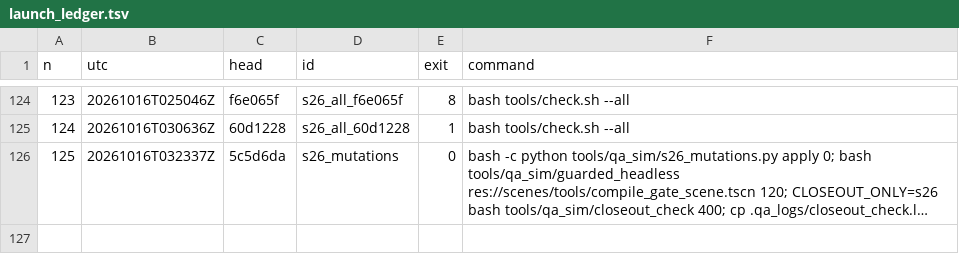
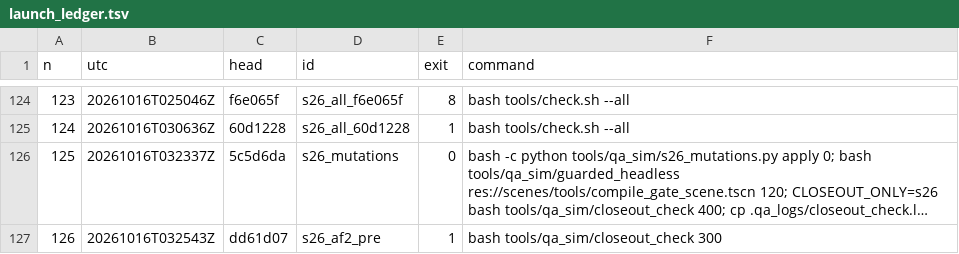
Before and after one commit to maxxxxx55555/igra, a TSV file: docs/artifacts/rc16/launch_ledger.tsv, drawn as a sheet; only a part is shown, gaps mark what is left out; long unchanged cells end in …; the diff names each change by its address in the sheet, - before the commit and + after, or states it on an @@ line.

```diff
--- a/docs/artifacts/rc16/launch_ledger.tsv
+++ b/docs/artifacts/rc16/launch_ledger.tsv
+row 127: 126 | 20261016T032543Z | dd61d07 | s26_af2_pre | 1 | bash tools/qa_sim/closeout_check 300
```
Also changed, not shown: 4 other files.
